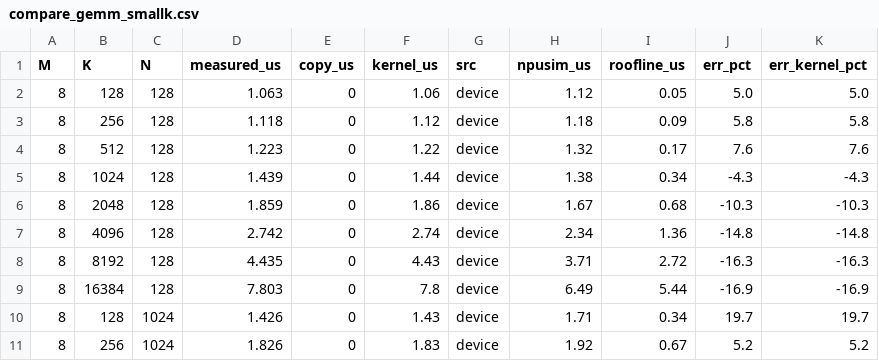
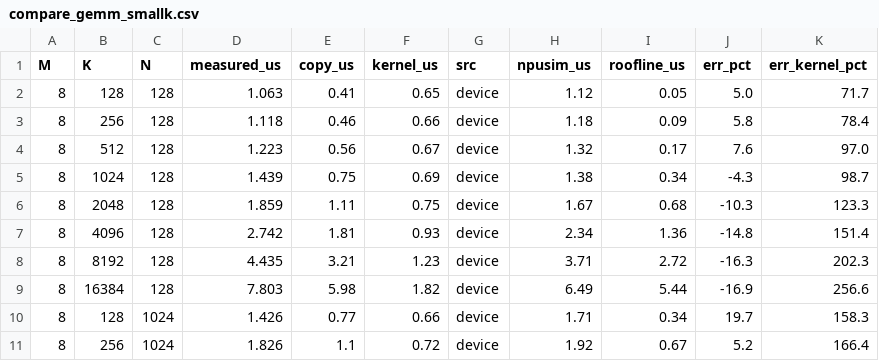
Before and after one commit to yonseicasl/NPUsim, a CSV file: validation/tpu_v5e/results/2026-11-04_colab_v5e1_smallk2/compare_gemm_smallk.csv, drawn as a sheet; only a part is shown; the diff covers the shown part only.

```diff
--- a/validation/tpu_v5e/results/2026-11-04_colab_v5e1_smallk2/compare_gemm_smallk.csv
+++ b/validation/tpu_v5e/results/2026-11-04_colab_v5e1_smallk2/compare_gemm_smallk.csv
@@ -1,11 +1,11 @@
 M,K,N,measured_us,copy_us,kernel_us,src,npusim_us,roofline_us,err_pct,err_kernel_pct
-8,128,128,1.063,0,1.06,device,1.12,0.05,5.0,5.0
-8,256,128,1.118,0,1.12,device,1.18,0.09,5.8,5.8
-8,512,128,1.223,0,1.22,device,1.32,0.17,7.6,7.6
-8,1024,128,1.439,0,1.44,device,1.38,0.34,-4.3,-4.3
-8,2048,128,1.859,0,1.86,device,1.67,0.68,-10.3,-10.3
-8,4096,128,2.742,0,2.74,device,2.34,1.36,-14.8,-14.8
-8,8192,128,4.435,0,4.43,device,3.71,2.72,-16.3,-16.3
-8,16384,128,7.803,0,7.8,device,6.49,5.44,-16.9,-16.9
-8,128,1024,1.426,0,1.43,device,1.71,0.34,19.7,19.7
-8,256,1024,1.826,0,1.83,device,1.92,0.67,5.2,5.2
+8,128,128,1.063,0.41,0.65,device,1.12,0.05,5.0,71.7
+8,256,128,1.118,0.46,0.66,device,1.18,0.09,5.8,78.4
+8,512,128,1.223,0.56,0.67,device,1.32,0.17,7.6,97.0
+8,1024,128,1.439,0.75,0.69,device,1.38,0.34,-4.3,98.7
+8,2048,128,1.859,1.11,0.75,device,1.67,0.68,-10.3,123.3
+8,4096,128,2.742,1.81,0.93,device,2.34,1.36,-14.8,151.4
+8,8192,128,4.435,3.21,1.23,device,3.71,2.72,-16.3,202.3
+8,16384,128,7.803,5.98,1.82,device,6.49,5.44,-16.9,256.6
+8,128,1024,1.426,0.77,0.66,device,1.71,0.34,19.7,158.3
+8,256,1024,1.826,1.1,0.72,device,1.92,0.67,5.2,166.4
```
Also changed, not shown: 66 edited cells elsewhere in this file, validation/tpu_v5e/results/2026-11-04_colab_v5e1_smallk2/compare_gemm_smallk_hbm2e_v5e.csv, validation/tpu_v5e/results/2026-11-04_colab_v5e1_smallk2/gemm_smallk.csv, 24 other files.
